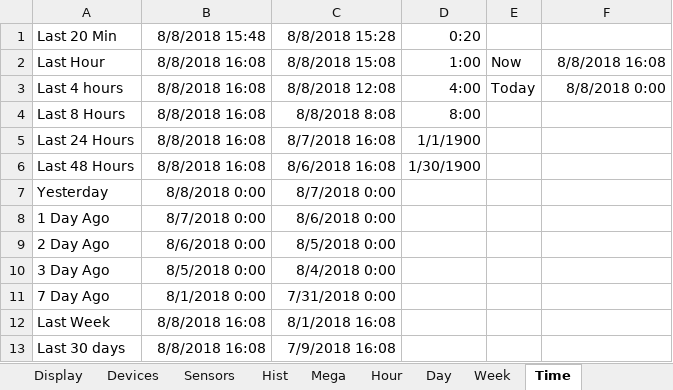
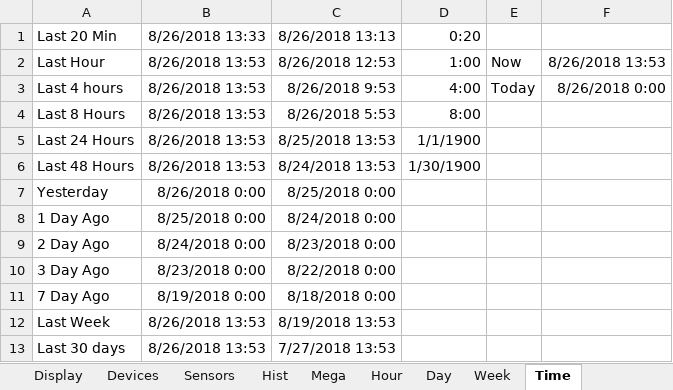
Before and after one commit to jameszah/CayExcel, an Excel workbook: CayExcel.xlsm, sheet Time, drawn as a sheet; values as stored, in another font and other column widths than the file's, no borders; the diff names each change by its address in the sheet, - before the commit and + after, or states it on an @@ line.

Commit message:
Add files via upload
v3.1 bugfix to dropdown9

```diff
--- a/CayExcel.xlsm (sheet Time)
+++ b/CayExcel.xlsm (sheet Time)
-B1: 8/8/2018 15:48
+B1: 8/26/2018 13:33
-C1: 8/8/2018 15:28
+C1: 8/26/2018 13:13
-B2:B6: 8/8/2018 16:08
+B2:B6: 8/26/2018 13:53
-C2: 8/8/2018 15:08
+C2: 8/26/2018 12:53
-F2: 8/8/2018 16:08
+F2: 8/26/2018 13:53
-C3: 8/8/2018 12:08
+C3: 8/26/2018 9:53
-F3: 8/8/2018 0:00
+F3: 8/26/2018 0:00
-C4: 8/8/2018 8:08
+C4: 8/26/2018 5:53
-C5: 8/7/2018 16:08
+C5: 8/25/2018 13:53
-C6: 8/6/2018 16:08
+C6: 8/24/2018 13:53
-B7: 8/8/2018 0:00
+B7: 8/26/2018 0:00
-C7: 8/7/2018 0:00
+C7: 8/25/2018 0:00
-B8: 8/7/2018 0:00
+B8: 8/25/2018 0:00
-C8: 8/6/2018 0:00
+C8: 8/24/2018 0:00
-B9: 8/6/2018 0:00
+B9: 8/24/2018 0:00
-C9: 8/5/2018 0:00
+C9: 8/23/2018 0:00
-B10: 8/5/2018 0:00
+B10: 8/23/2018 0:00
-C10: 8/4/2018 0:00
+C10: 8/22/2018 0:00
-B11: 8/1/2018 0:00
+B11: 8/19/2018 0:00
-C11: 7/31/2018 0:00
+C11: 8/18/2018 0:00
-B12:B13: 8/8/2018 16:08
+B12:B13: 8/26/2018 13:53
-C12: 8/1/2018 16:08
+C12: 8/19/2018 13:53
-C13: 7/9/2018 16:08
+C13: 7/27/2018 13:53
```
Also changed, not shown: sheet Display, sheet Sheet1, charts or pictures.
